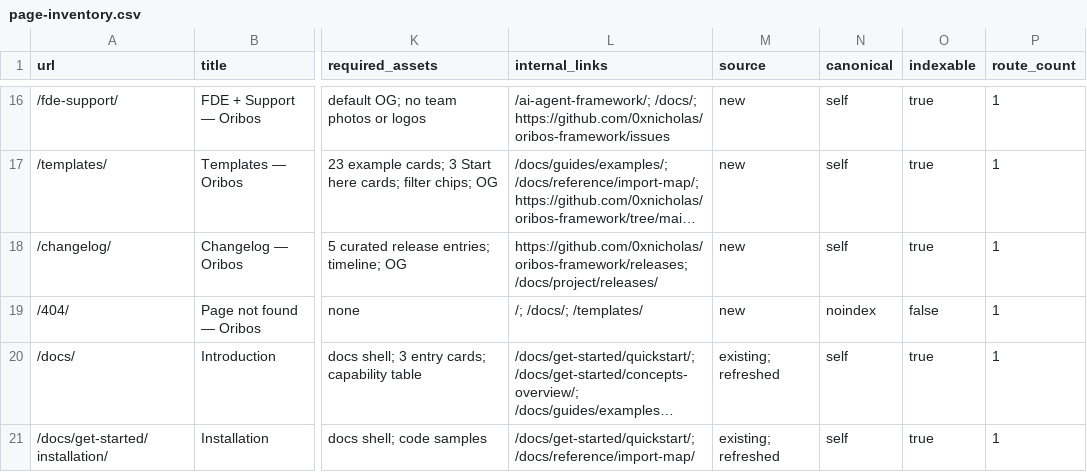
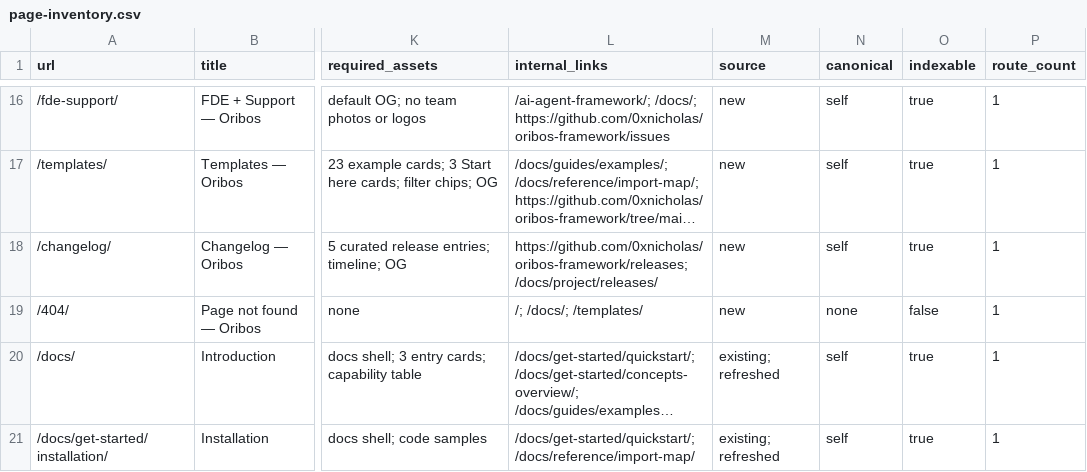
Before and after one commit to 0xnicholas/oribos-www, a CSV file: docs/spec/page-inventory.csv, drawn as a sheet; only a part is shown, gaps mark what is left out; long unchanged cells end in …; the diff names each change by its address in the sheet, - before the commit and + after, or states it on an @@ line.

```diff
--- a/docs/spec/page-inventory.csv
+++ b/docs/spec/page-inventory.csv
-N19 (canonical): noindex
+N19 (canonical): none
```
Also changed, not shown: 3 other files.
